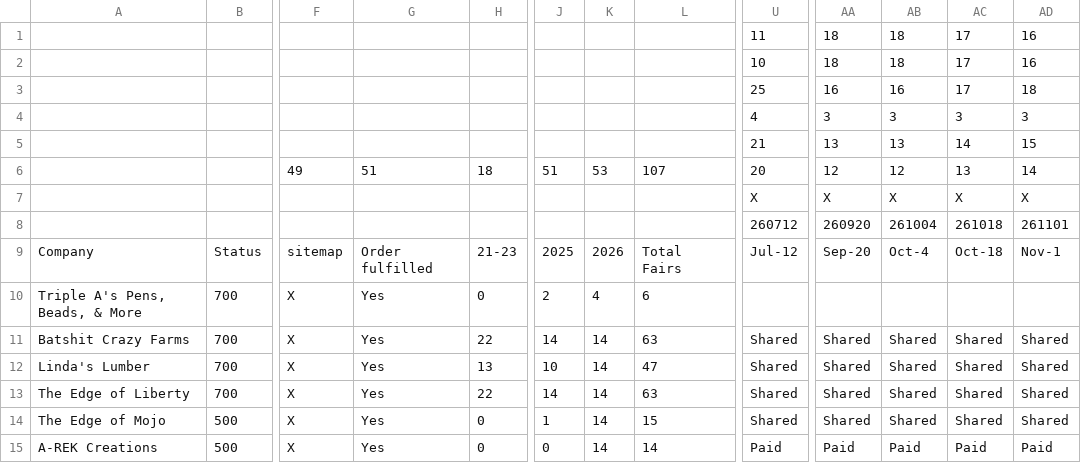
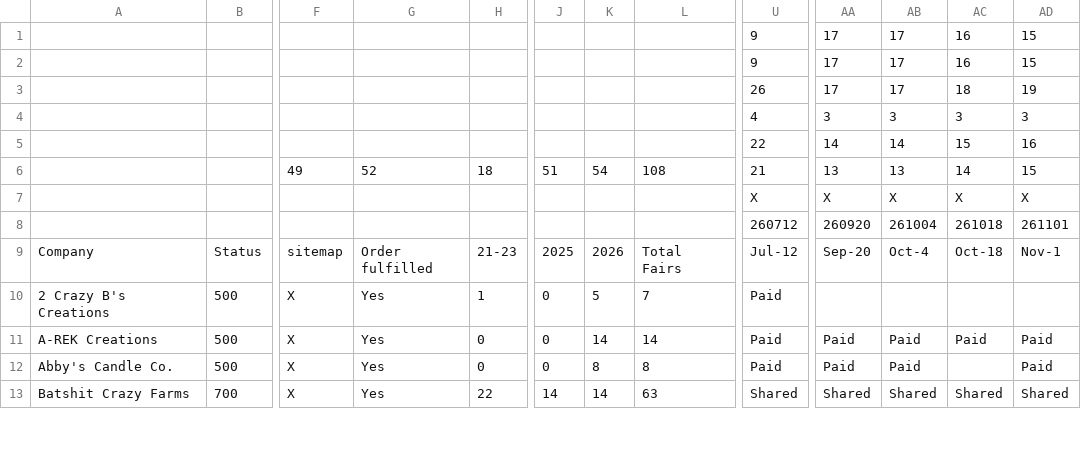
Before and after one commit to edge-of-liberty/edgeofliberty.us, a CSV file: _data/2026 Edge of Liberty Craft Fairs - Craft Fair Planning.csv, drawn as a sheet; only a part is shown, gaps mark what is left out; the diff covers the shown part only; the diff names each change by its address in the sheet, - before the commit and + after, or states it on an @@ line.

```diff
--- a/_data/2026 Edge of Liberty Craft Fairs - Craft Fair Planning.csv
+++ b/_data/2026 Edge of Liberty Craft Fairs - Craft Fair Planning.csv
-U1: 11
+U1: 9
-AA1:AA2: 18
+AA1:AA2: 17
-AB1:AB2: 18
+AB1:AB2: 17
-AC1:AC2: 17
+AC1:AC2: 16
-AD1:AD2: 16
+AD1:AD2: 15
-U2: 10
+U2: 9
-U3: 25
+U3: 26
-AA3: 16
+AA3: 17
-AB3: 16
+AB3: 17
-AC3: 17
+AC3: 18
-AD3: 18
+AD3: 19
-U5: 21
+U5: 22
-AA5: 13
+AA5: 14
-AB5: 13
+AB5: 14
-AC5: 14
+AC5: 15
-AD5: 15
+AD5: 16
-G6: 51
+G6: 52
-K6: 53
+K6: 54
-L6: 107
+L6: 108
-U6: 20
+U6: 21
-AA6: 12
+AA6: 13
-AB6: 12
+AB6: 13
-AC6: 13
+AC6: 14
-AD6: 14
+AD6: 15
@@ row 10 moved to row 108: Triple A's Pens, Beads, & More @@
@@ row 27 moved to row 10: 2 Crazy B's Creations @@
@@ row 15 moved to row 11: A-REK Creations @@
@@ row 25 moved to row 12: Abby's Candle Co. @@
@@ row 12 moved to row 70: Linda's Lumber @@
@@ row 13 moved to row 101: The Edge of Liberty @@
@@ row 14 moved to row 102: The Edge of Mojo @@
```
Also changed, not shown: 2 added rows, 1 removed row and 43 moved rows elsewhere in this file, 14 other files.
